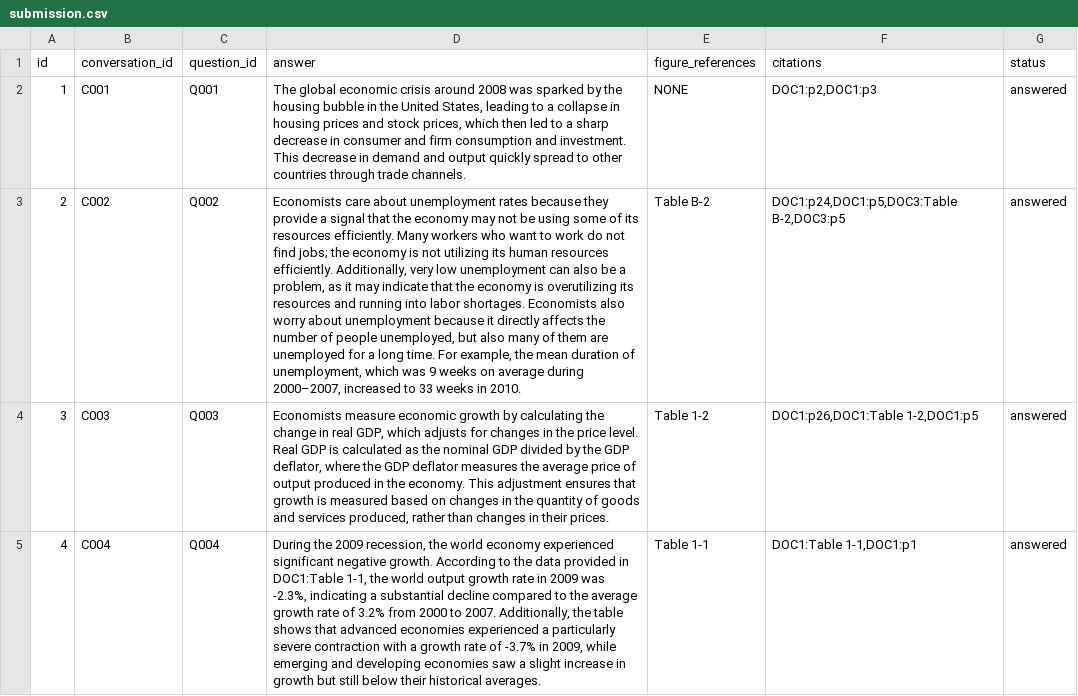
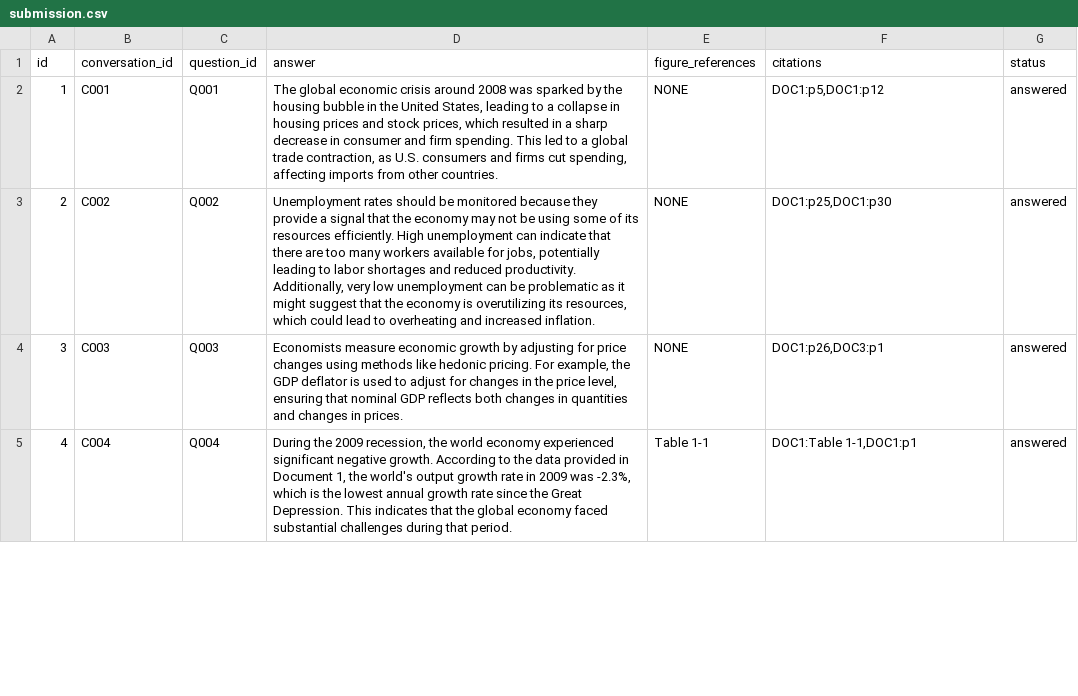
Before and after one commit to kavyaayyappan1998/DATA266-Lab2, a CSV file: part1/notebooks/submission.csv, drawn as a sheet; only a part is shown; the diff covers the shown part only; the diff names each change by its address in the sheet, - before the commit and + after, or states it on an @@ line.

Commit message:
Part 1: fixes and executed run

```diff
--- a/part1/notebooks/submission.csv
+++ b/part1/notebooks/submission.csv
-D2 (answer): …prices, which then led to a sharp decrease in consumer and firm consumption and investment. This decrease in demand and output quickly spread to other countries through trade channels.
+D2 (answer): …prices, which resulted in a sharp decrease in consumer and firm spending. This led to a global trade contraction, as U.S. consumers and firms cut spending, affecting imports from other countries.
-F2 (citations): DOC1:p2,DOC1:p3
+F2 (citations): DOC1:p5,DOC1:p12
-D3 (answer): Economists care about unemployment rates because they provide a signal that the economy may not be using some of its resources efficiently. Many workers who want to work do not find jobs; the economy is not utilizing its human resources efficiently. Additionally, very low unemployment can also be a problem, as it may indicate that the economy is overutilizing its resources and running into labor shortages. Economists also worry about unemployment because it directly affects the number of people unemployed, but also many of them are unemployed for a long time. For example, the mean duration of unemployment, which was 9 weeks on average during 2000–2007, increased to 33 weeks in 2010.
+D3 (answer): Unemployment rates should be monitored because they provide a signal that the economy may not be using some of its resources efficiently. High unemployment can indicate that there are too many workers available for jobs, potentially leading to labor shortages and reduced productivity. Additionally, very low unemployment can be problematic as it might suggest that the economy is overutilizing its resources, which could lead to overheating and increased inflation.
-E3 (figure_references): Table B-2
+E3 (figure_references): NONE
-F3 (citations): DOC1:p24,DOC1:p5,DOC3:Table B-2,DOC3:p5
+F3 (citations): DOC1:p25,DOC1:p30
-D4 (answer): …growth by calculating the change in real GDP, which adjusts for changes in the price level. Real GDP is calculated as the nominal GDP divided by the GDP deflator, where the GDP deflator measures the average price of output produced in the economy. This adjustment ensures that growth is measured based on changes in the quantity of goods and services produced, rather than changes in their prices.
+D4 (answer): …growth by adjusting for price changes using methods like hedonic pricing. For example, the GDP deflator is used to adjust for changes in the price level, ensuring that nominal GDP reflects both changes in quantities and changes in prices.
-E4 (figure_references): Table 1-2
+E4 (figure_references): NONE
-F4 (citations): DOC1:p26,DOC1:Table 1-2,DOC1:p5
+F4 (citations): DOC1:p26,DOC3:p1
-D5 (answer): …provided in DOC1:Table 1-1, the world output growth rate in 2009 was -2.3%, indicating a substantial decline compared to the average growth rate of 3.2% from 2000 to 2007. Additionally, the table shows that advanced economies experienced a particularly severe contraction with a growth rate of -3.7% in 2009, while emerging and developing economies saw a slight increase in growth but still below their historical averages.
+D5 (answer): …provided in Document 1, the world's output growth rate in 2009 was -2.3%, which is the lowest annual growth rate since the Great Depression. This indicates that the global economy faced substantial challenges during that period.
```
Also changed, not shown: 85 edited cells elsewhere in this file, part1/outputs/extraction_inventory.csv, part1/outputs/golden_results_dense.csv, 19 other files.
